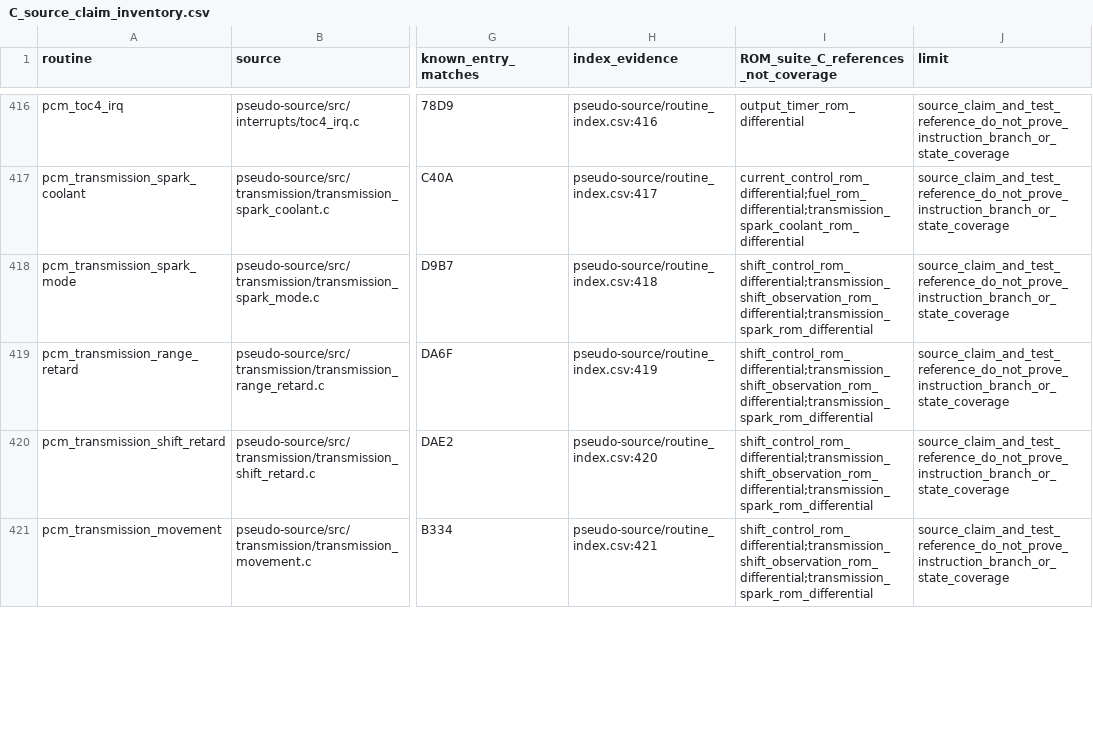
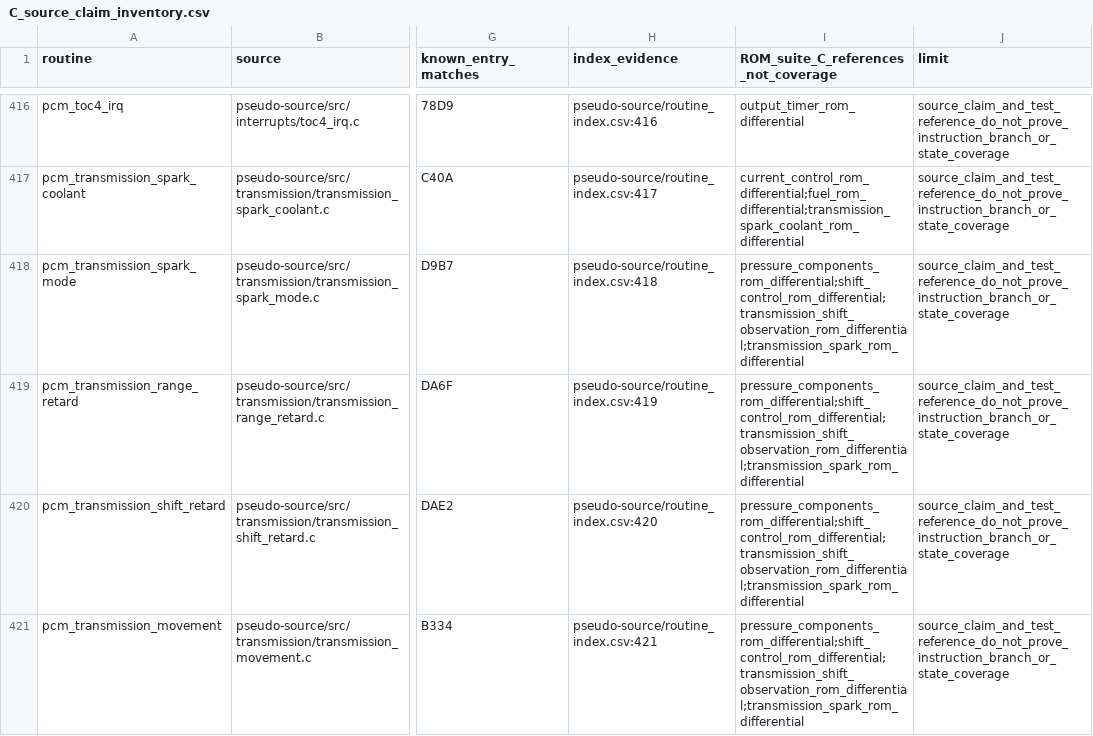
Before and after one commit to snow663/7427HWContract, a CSV file: maps/audit/C_source_claim_inventory.csv, drawn as a sheet; only a part is shown, gaps mark what is left out; the diff covers the shown part only; the diff names each change by its address in the sheet, - before the commit and + after, or states it on an @@ line.

Commit message:
Reconstruct and compare five factory pressure-control entries

```diff
--- a/maps/audit/C_source_claim_inventory.csv
+++ b/maps/audit/C_source_claim_inventory.csv
-I418:I421: shift_control_rom_differential;transmission_shift_observation_rom_differential;transmission_spark_rom_differential
+I418:I421: pressure_components_rom_differential;shift_control_rom_differential;transmission_shift_observation_rom_differential;transmission_spark_rom_differential
```
Also changed, not shown: 5 added rows and 7 edited cells elsewhere in this file, maps/audit/equivalence_test_inventory.csv, maps/audit/factory_function_inventory.csv, 19 other files.
